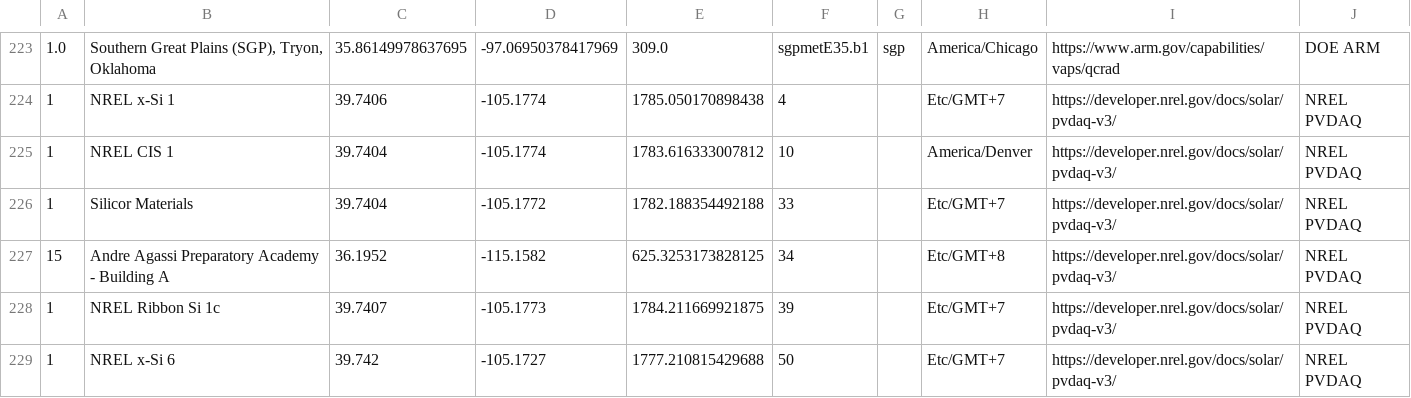
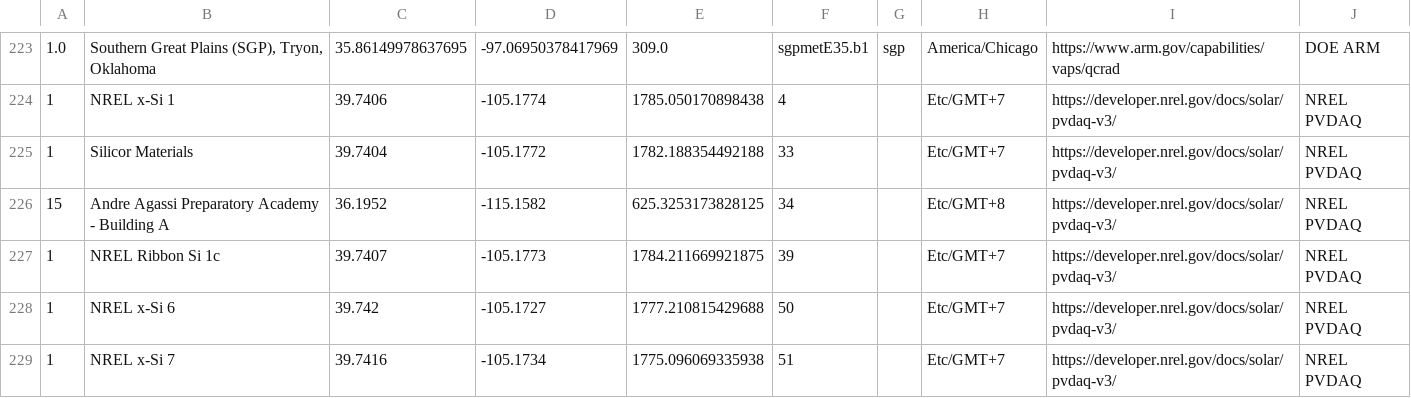
Before and after one commit to SolarArbiter/solarforecastarbiter-core, a CSV file: solarforecastarbiter/io/reference_observations/sfa_reference_sites.csv, drawn as a sheet; only a part is shown, gaps mark what is left out; the shorter side is filled out with more unchanged rows; the diff names each change by its address in the sheet, - before the commit and + after, or states it on an @@ line.

```diff
--- a/solarforecastarbiter/io/reference_observations/sfa_reference_sites.csv
+++ b/solarforecastarbiter/io/reference_observations/sfa_reference_sites.csv
-row 225: 1 | NREL CIS 1 | 39.7404 | -105.1774 | 1783.616333007812 | 10 |  | America/Denver | https://developer.nrel.gov/docs/solar/pvdaq-v3/ | NREL PVDAQ
```
Also changed, not shown: 1 other file.
